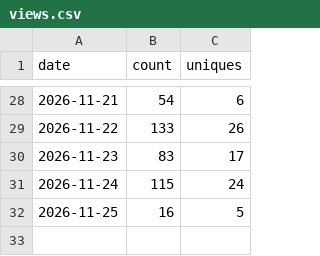
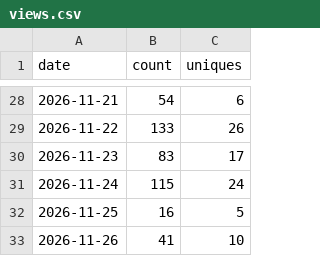
Before and after one commit to philpaz/recusal, a CSV file: views.csv, drawn as a sheet; only a part is shown, gaps mark what is left out; the diff names each change by its address in the sheet, - before the commit and + after, or states it on an @@ line.

Commit message:
traffic: views through 2026-11-26

```diff
--- a/views.csv
+++ b/views.csv
+row 33: 2026-11-26 | 41 | 10
```
